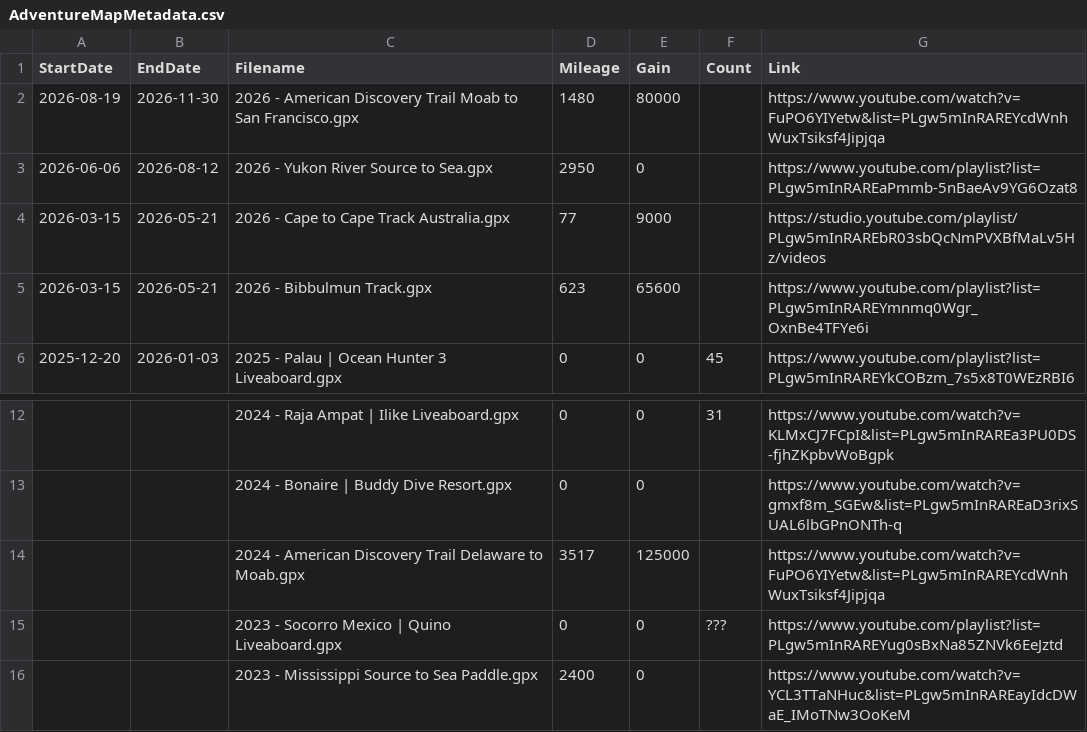
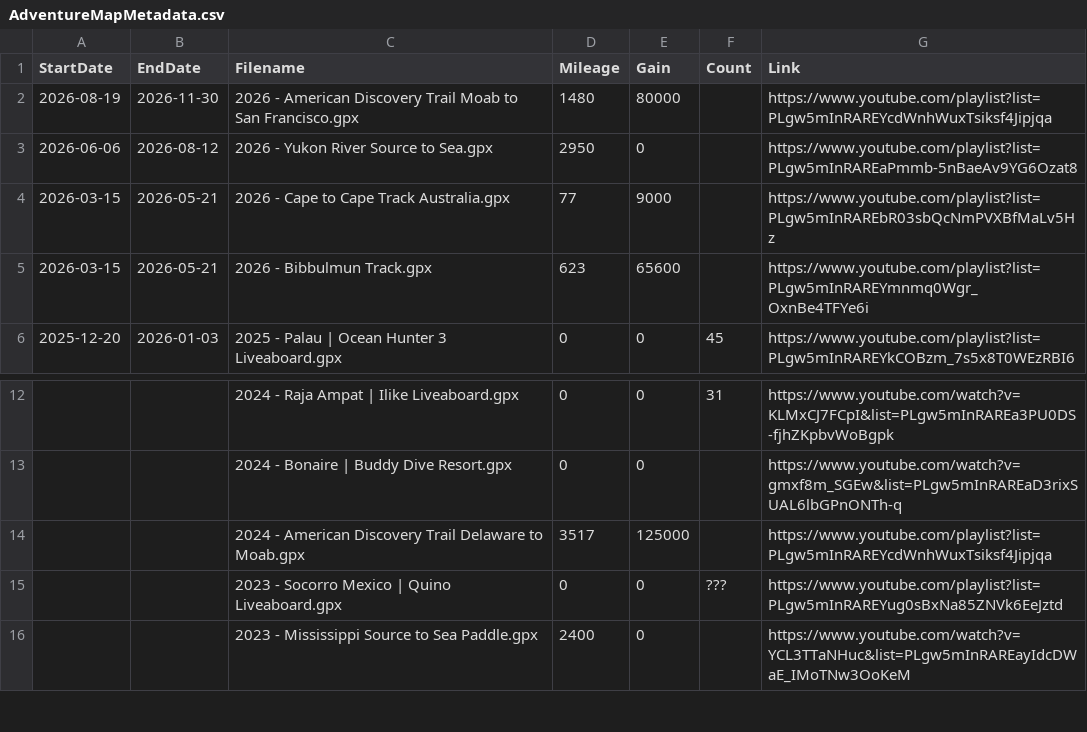
Before and after one commit to MattOnAMtn/MasochistAdventureMap, a CSV file: AdventureMapMetadata.csv, drawn as a sheet; only a part is shown, gaps mark what is left out.

Commit message:
Update AdventureMapMetadata.csv from Google Sheets - 2026-02-09T18:51:57.536Z

```diff
--- a/AdventureMapMetadata.csv
+++ b/AdventureMapMetadata.csv
@@ -1,5 +1,5 @@
 StartDate,EndDate,Filename,Mileage,Gain,Count,Link
-2026-08-19,2026-11-30,2026 - American Discovery Trail Moab to San Francisco.gpx,1480,80000,,https://www.youtube.com/watch?v=FuPO6YIYetw&list=PLgw5mInRAREYcdWnhWuxTsiksf4Jipjqa
+2026-08-19,2026-11-30,2026 - American Discovery Trail Moab to San Francisco.gpx,1480,80000,,https://www.youtube.com/playlist?list=PLgw5mInRAREYcdWnhWuxTsiksf4Jipjqa
 2026-06-06,2026-08-12,2026 - Yukon River Source to Sea.gpx,2950,0,,https://www.youtube.com/playlist?list=PLgw5mInRAREaPmmb-5nBaeAv9YG6Ozat8
-2026-03-15,2026-05-21,2026 - Cape to Cape Track Australia.gpx,77,9000,,https://studio.youtube.com/playlist/PLgw5mInRAREbR03sbQcNmPVXBfMaLv5Hz/videos
+2026-03-15,2026-05-21,2026 - Cape to Cape Track Australia.gpx,77,9000,,https://www.youtube.com/playlist?list=PLgw5mInRAREbR03sbQcNmPVXBfMaLv5Hz
 2026-03-15,2026-05-21,2026 - Bibbulmun Track.gpx,623,65600,,https://www.youtube.com/playlist?list=PLgw5mInRAREYmnmq0Wgr_OxnBe4TFYe6i
@@ -13,3 +13,3 @@ StartDate,EndDate,Filename,Mileage,Gain,Count,Link
 ,,2024 - Bonaire | Buddy Dive Resort.gpx,0,0,,https://www.youtube.com/watch?v=gmxf8m_SGEw&list=PLgw5mInRAREaD3rixSUAL6lbGPnONTh-q
-,,2024 - American Discovery Trail Delaware to Moab.gpx,3517,125000,,https://www.youtube.com/watch?v=FuPO6YIYetw&list=PLgw5mInRAREYcdWnhWuxTsiksf4Jipjqa
+,,2024 - American Discovery Trail Delaware to Moab.gpx,3517,125000,,https://www.youtube.com/playlist?list=PLgw5mInRAREYcdWnhWuxTsiksf4Jipjqa
 ,,2023 - Socorro Mexico | Quino Liveaboard.gpx,0,0,???,https://www.youtube.com/playlist?list=PLgw5mInRAREYug0sBxNa85ZNVk6EeJztd
```
